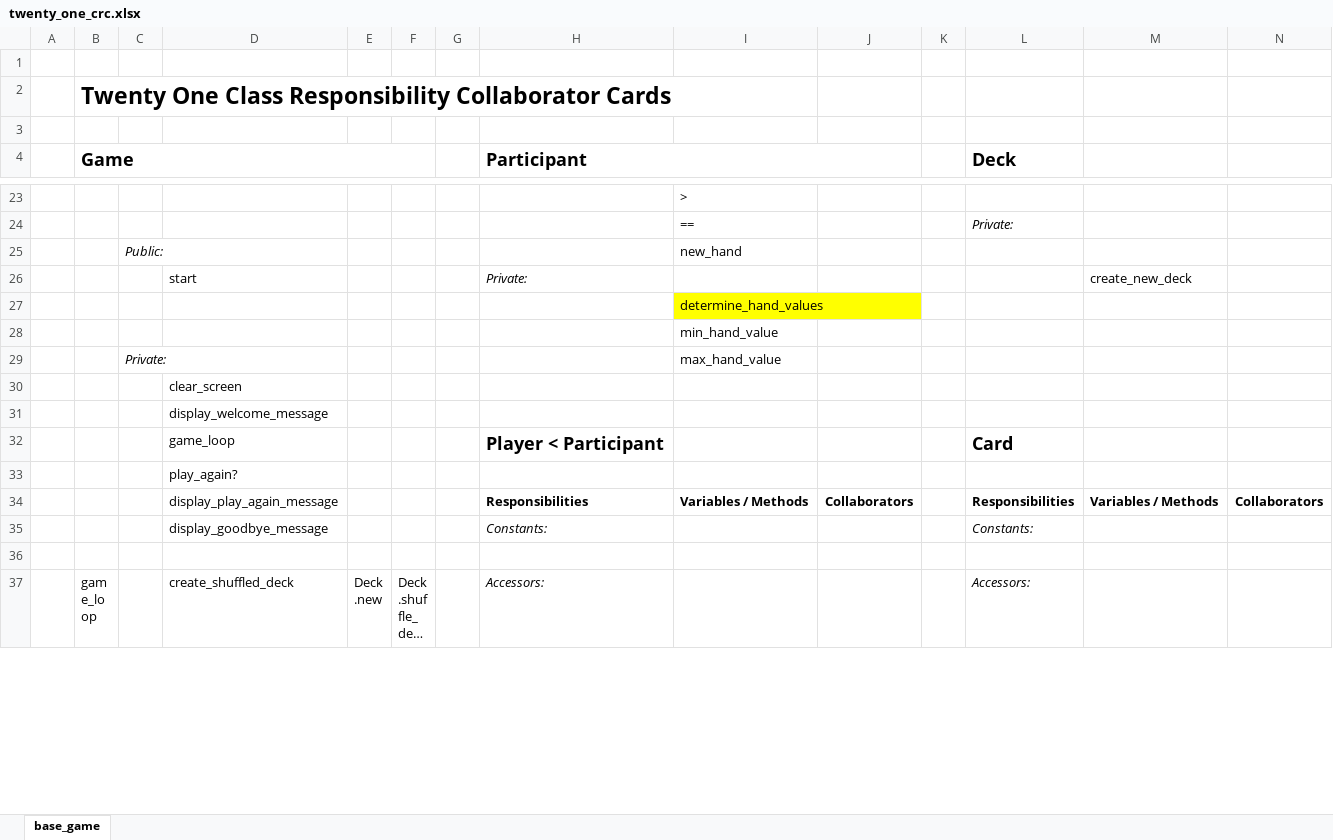
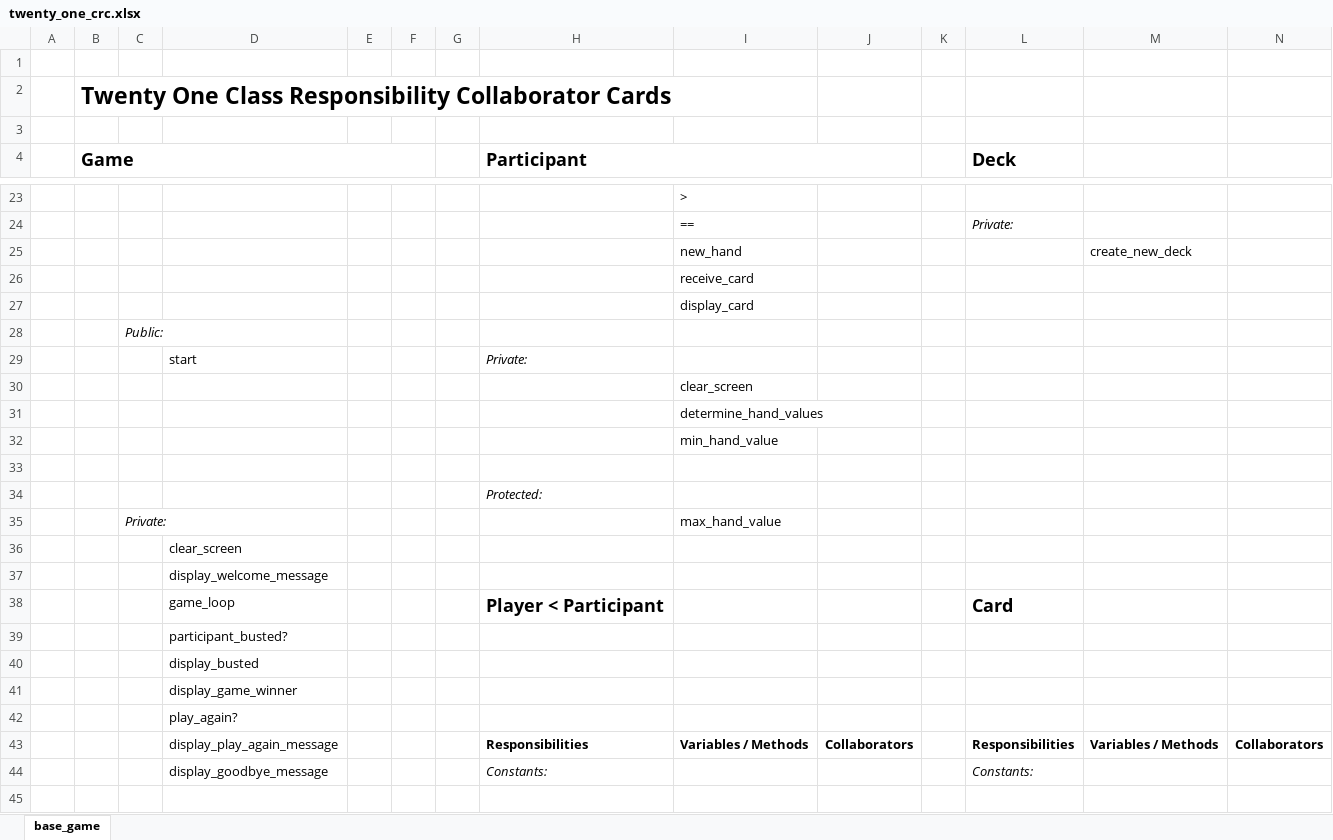
Before and after one commit to james-wallace-nz/ls_rb120, an Excel workbook: lesson_5/oo_twenty_one/twenty_one_crc.xlsx, sheet base_game, drawn as a sheet; only a part is shown, gaps mark what is left out; the shorter side is filled out with more unchanged rows; long unchanged cells end in …; values as stored, in another font and other column widths than the file's, no borders; charts and pictures not drawn; removed rows and columns are numbered as before the commit, all else as after; the diff covers the shown part only; the diff names each change by its address in the sheet, - before the commit and + after, or states it on an @@ line.

Commit message:
OO Twenty One - display_hand, deal_card, display_busted, display_winner, participant_busted?

```diff
--- a/lesson_5/oo_twenty_one/twenty_one_crc.xlsx (sheet base_game)
+++ b/lesson_5/oo_twenty_one/twenty_one_crc.xlsx (sheet base_game)
-row 25:  |  | Public: |  |  |  |  |  | new_hand
+row 25:  |  |  |  |  |  |  |  | new_hand |  |  |  | create_new_deck
+row 26:  |  |  |  |  |  |  |  | receive_card
+row 27:  |  |  |  |  |  |  |  | display_card
+row 28:  |  | Public:
-M29: create_new_deck
+M29: (empty)
+row 30:  |  |  |  |  |  |  |  | clear_screen
-I31 fill: #FFFF00
+I31 fill: none
+row 33: (empty)
+row 34:  |  |  |  |  |  |  | Protected:
+row 39:  |  |  | participant_busted?
+row 40:  |  |  | display_busted
+row 41:  |  |  | display_game_winner
```
Also changed, not shown: 12 added rows, 8 removed rows and 17 edited cells elsewhere in this sheet, charts or pictures, 1 other file.
